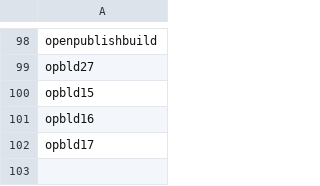
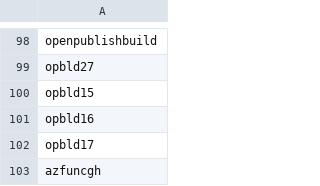
Before and after one commit to microsoft/cla-approved-bots, a CSV file: approvedBots.csv, drawn as a sheet; only a part is shown, gaps mark what is left out.

Commit message:
Adding azfuncgh (Azure Functions service account/bot)

```diff
--- a/approvedBots.csv
+++ b/approvedBots.csv
@@ -102 +102,2 @@ opbld16
 opbld17
+azfuncgh
```
